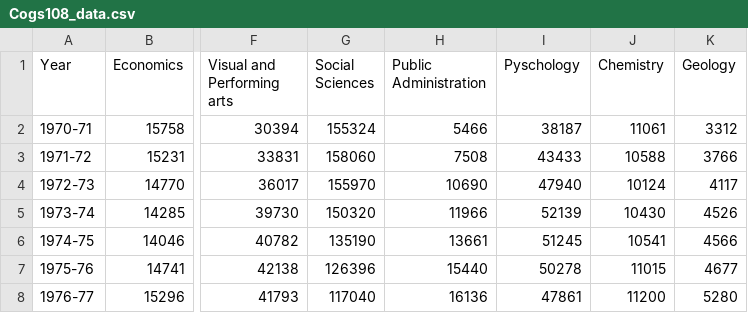
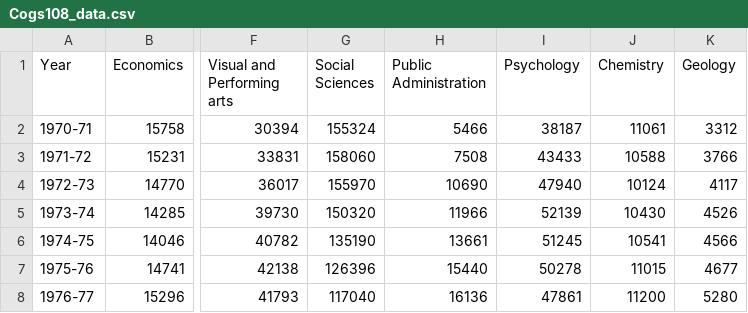
Before and after one commit to COGS108/group027, a CSV file: Cogs108_data.csv, drawn as a sheet; only a part is shown, gaps mark what is left out; the diff names each change by its address in the sheet, - before the commit and + after, or states it on an @@ line.

```diff
--- a/Cogs108_data.csv
+++ b/Cogs108_data.csv
-I1: Pyschology
+I1: Psychology
```
Also changed, not shown: 1 other file.
